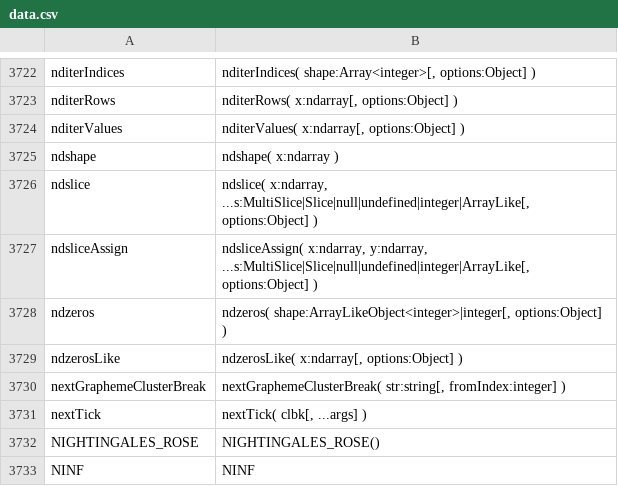
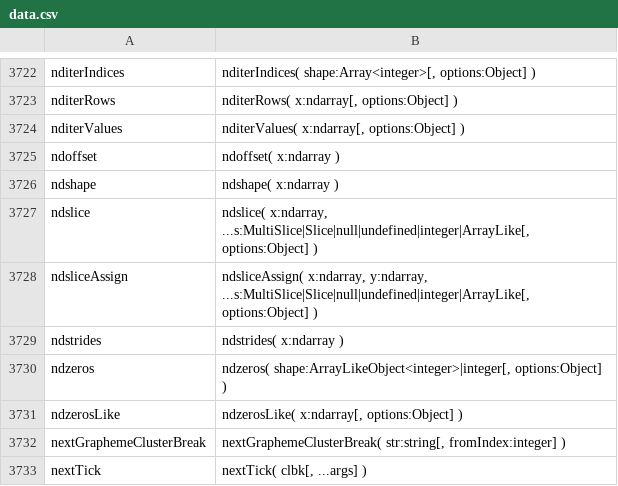
Before and after one commit to stdlib-js/repl, a CSV file: typed-signature/data/data.csv, drawn as a sheet; only a part is shown, gaps mark what is left out; the shorter side is filled out with more unchanged rows; the diff names each change by its address in the sheet, - before the commit and + after, or states it on an @@ line.

```diff
--- a/typed-signature/data/data.csv
+++ b/typed-signature/data/data.csv
+row 3725: ndoffset | ndoffset( x:ndarray )
+row 3729: ndstrides | ndstrides( x:ndarray )
```
Also changed, not shown: info/data/data.csv, signature/data/data.csv, 7 other files.
